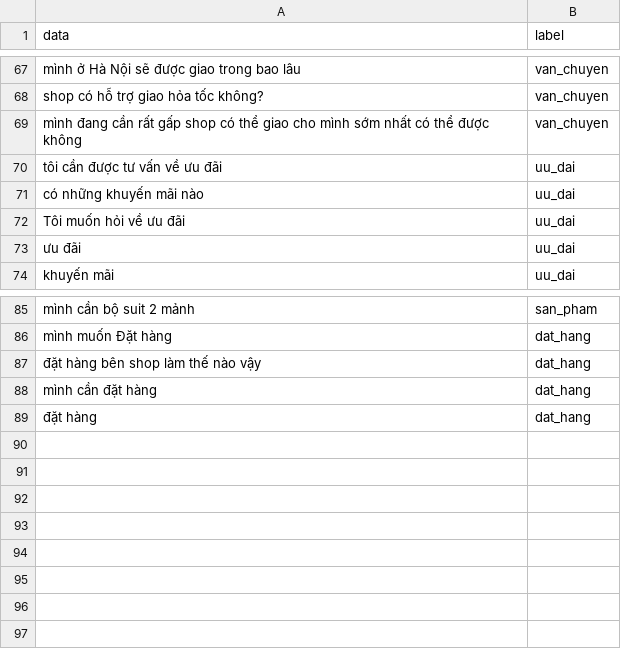
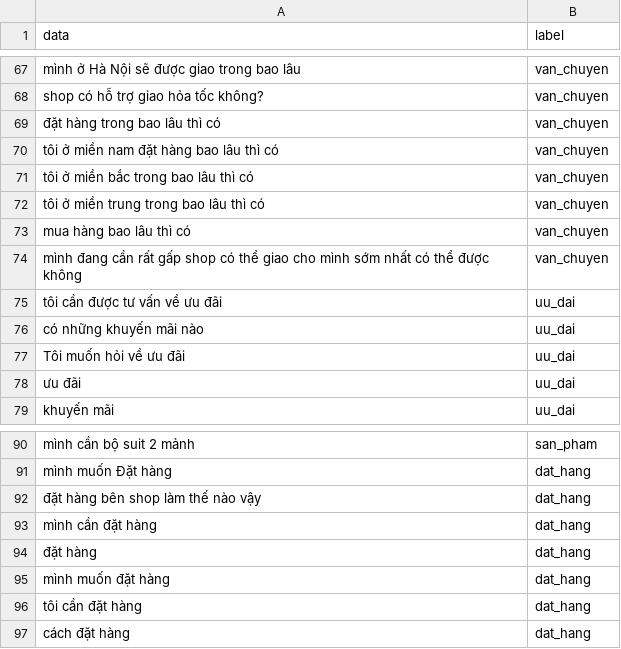
Before and after one commit to DangCaoHau2004/chat_bot_messenger, a CSV file: src/data/cau_hoi/pl_cau_hoi.csv, drawn as a sheet; only a part is shown, gaps mark what is left out; the diff names each change by its address in the sheet, - before the commit and + after, or states it on an @@ line.

Commit message:
cập nhật thêm nhãn đặt hàng

```diff
--- a/src/data/cau_hoi/pl_cau_hoi.csv
+++ b/src/data/cau_hoi/pl_cau_hoi.csv
+row 69: đặt hàng trong bao lâu thì có | van_chuyen
+row 70: tôi ở miền nam đặt hàng bao lâu thì có | van_chuyen
+row 71: tôi ở miền bắc trong bao lâu thì có | van_chuyen
+row 72: tôi ở miền trung trong bao lâu thì có | van_chuyen
+row 73: mua hàng bao lâu thì có | van_chuyen
+row 95: mình muốn đặt hàng | dat_hang
+row 96: tôi cần đặt hàng | dat_hang
+row 97: cách đặt hàng | dat_hang
```
Also changed, not shown: 1 other file.
